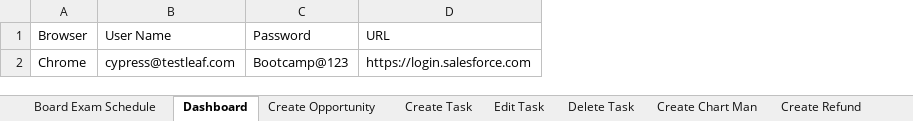
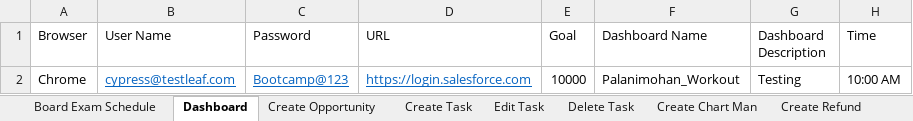
Before and after one commit to palanimohand/SeleniumBootCamp, an Excel workbook: Selenium/Data/Data for BootCamp.xlsx, sheet Dashboard, drawn as a sheet; values as stored, in another font and other column widths than the file's, no borders; the diff names each change by its address in the sheet, - before the commit and + after, or states it on an @@ line.

```diff
--- a/Selenium/Data/Data for BootCamp.xlsx (sheet Dashboard)
+++ b/Selenium/Data/Data for BootCamp.xlsx (sheet Dashboard)
+column E (Goal), row 2: 10000
+column F (Dashboard Name), row 2: Palanimohan_Workout
+column G (Dashboard Description), row 2: Testing
+column H (Time), row 2: 10:00 AM
@@ B2:D2 underline: off → on, text colour: black → #0563C1 @@
```
Also changed, not shown: sheet Create Task, sheet Create Chart Man, sheet Create Chart, sheet Create Refund, sheet Create Opportunity, sheet Edit Task, 2 more sheets, 38 other files.
